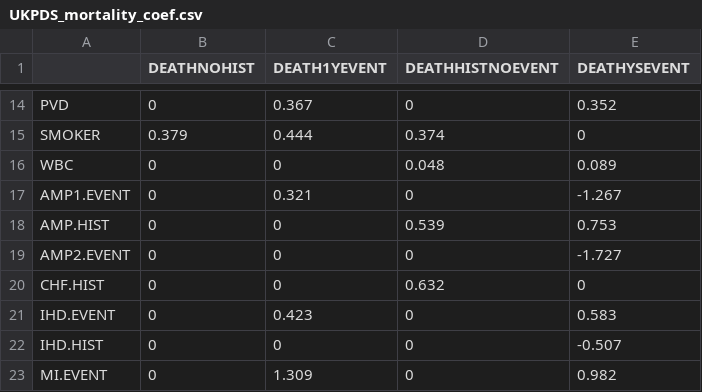
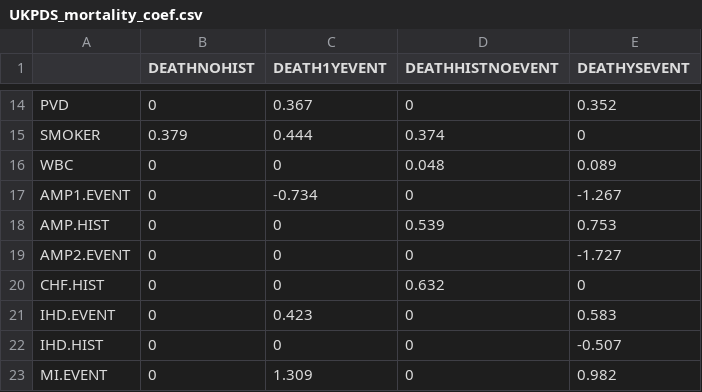
Before and after one commit to icorroramos/COMPAR-EU_diabetes_model, a CSV file: input/UKPDS_mortality_coef.csv, drawn as a sheet; only a part is shown, gaps mark what is left out; the diff names each change by its address in the sheet, - before the commit and + after, or states it on an @@ line.

Commit message:
Update UKPDS_mortality_coef.csv

```diff
--- a/input/UKPDS_mortality_coef.csv
+++ b/input/UKPDS_mortality_coef.csv
-C17 (DEATH1YEVENT): 0.321
+C17 (DEATH1YEVENT): -0.734
```
